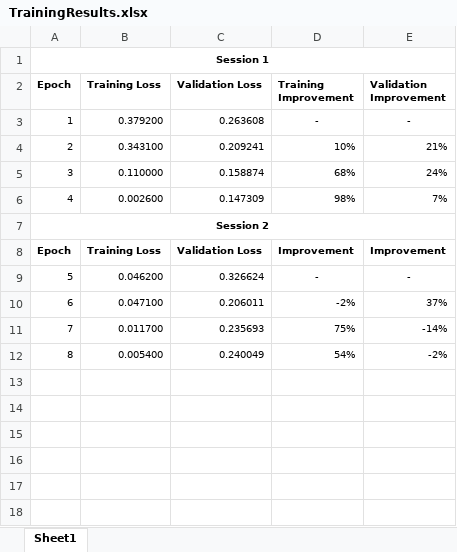
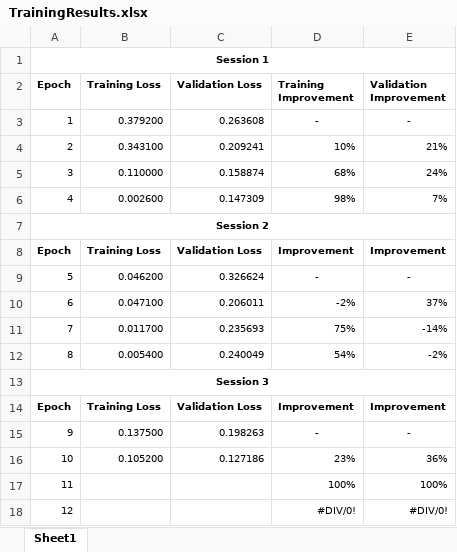
Before and after one commit to rjmartin73/InvoiceAssemblies, an Excel workbook: assets/TrainingResults.xlsx, sheet Sheet1, drawn as a sheet; values as stored, in another font and other column widths than the file's, no borders; conditional formats not drawn; the diff names each change by its address in the sheet, - before the commit and + after, or states it on an @@ line.

Commit message:
updated stop training logic

```diff
--- a/assets/TrainingResults.xlsx (sheet Sheet1)
+++ b/assets/TrainingResults.xlsx (sheet Sheet1)
+row 13: Session 3
+row 14: Epoch | Training Loss | Validation Loss | Improvement | Improvement
+row 15: 9 | 0.137500 | 0.198263 | - | -
+row 16: 10 | 0.105200 | 0.127186 | 23% | 36%
+row 17: 11 |  |  | 100% | 100%
+row 18: 12 |  |  | #DIV/0! | #DIV/0!
```
Also changed, not shown: 1 other file.
